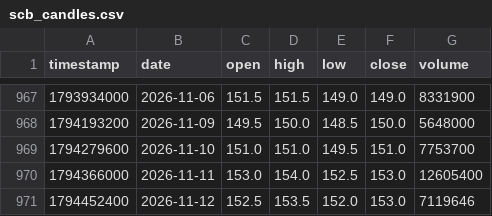
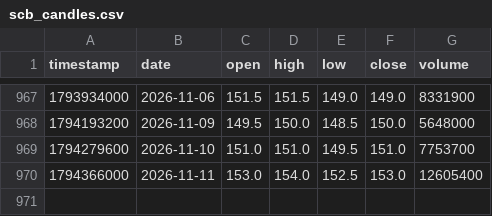
Before and after one commit to smiledee9-svg/stock, a CSV file: SCB/scb_candles.csv, drawn as a sheet; only a part is shown, gaps mark what is left out.

```diff
--- a/SCB/scb_candles.csv
+++ b/SCB/scb_candles.csv
@@ -970,2 +970 @@ timestamp,date,open,high,low,close,volume
 1794366000,2026-11-11,153.0,154.0,152.5,153.0,12605400
-1794452400,2026-11-12,152.5,153.5,152.0,153.0,7119646
```
Also changed, not shown: quant-ramanujan/scb_candles.csv, 6 other files.
